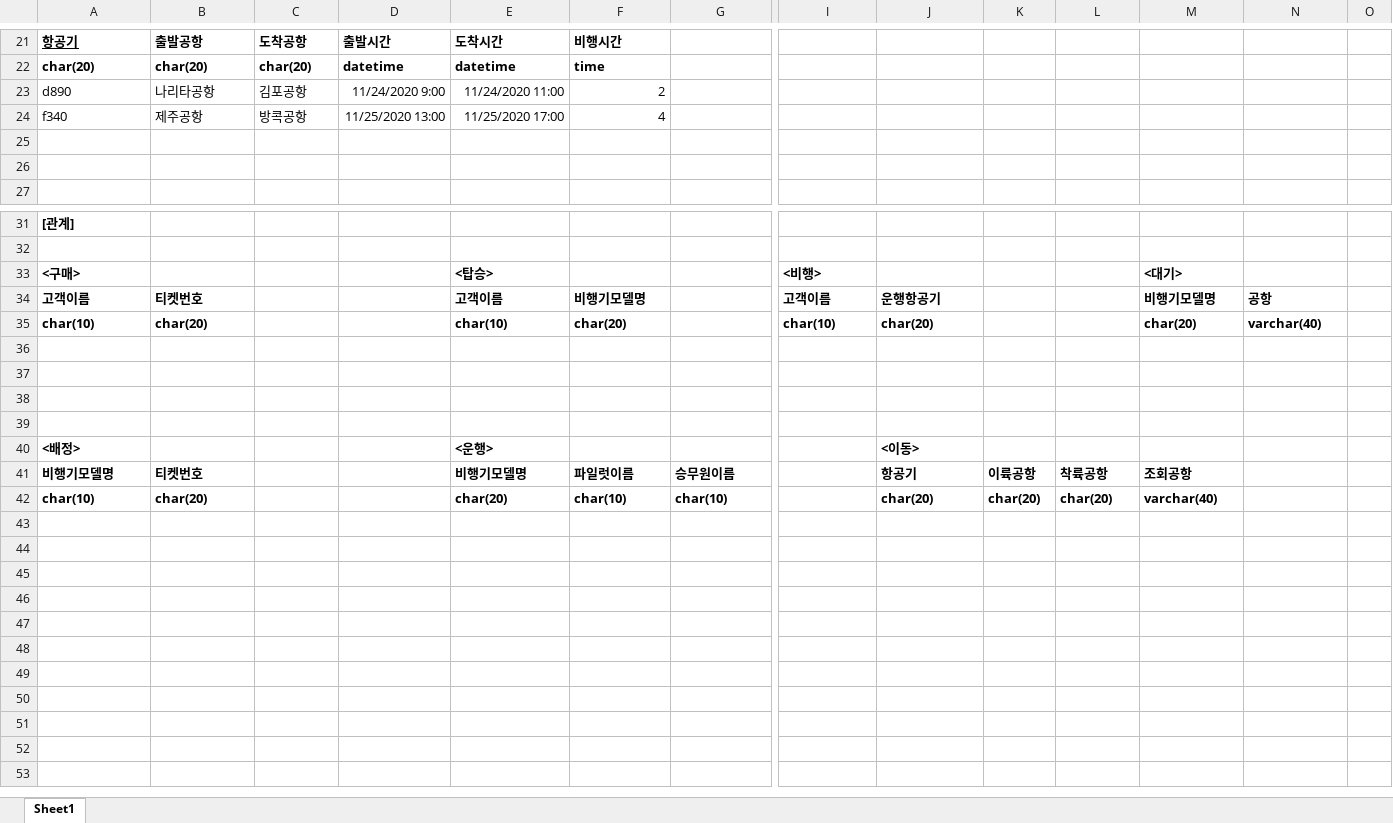
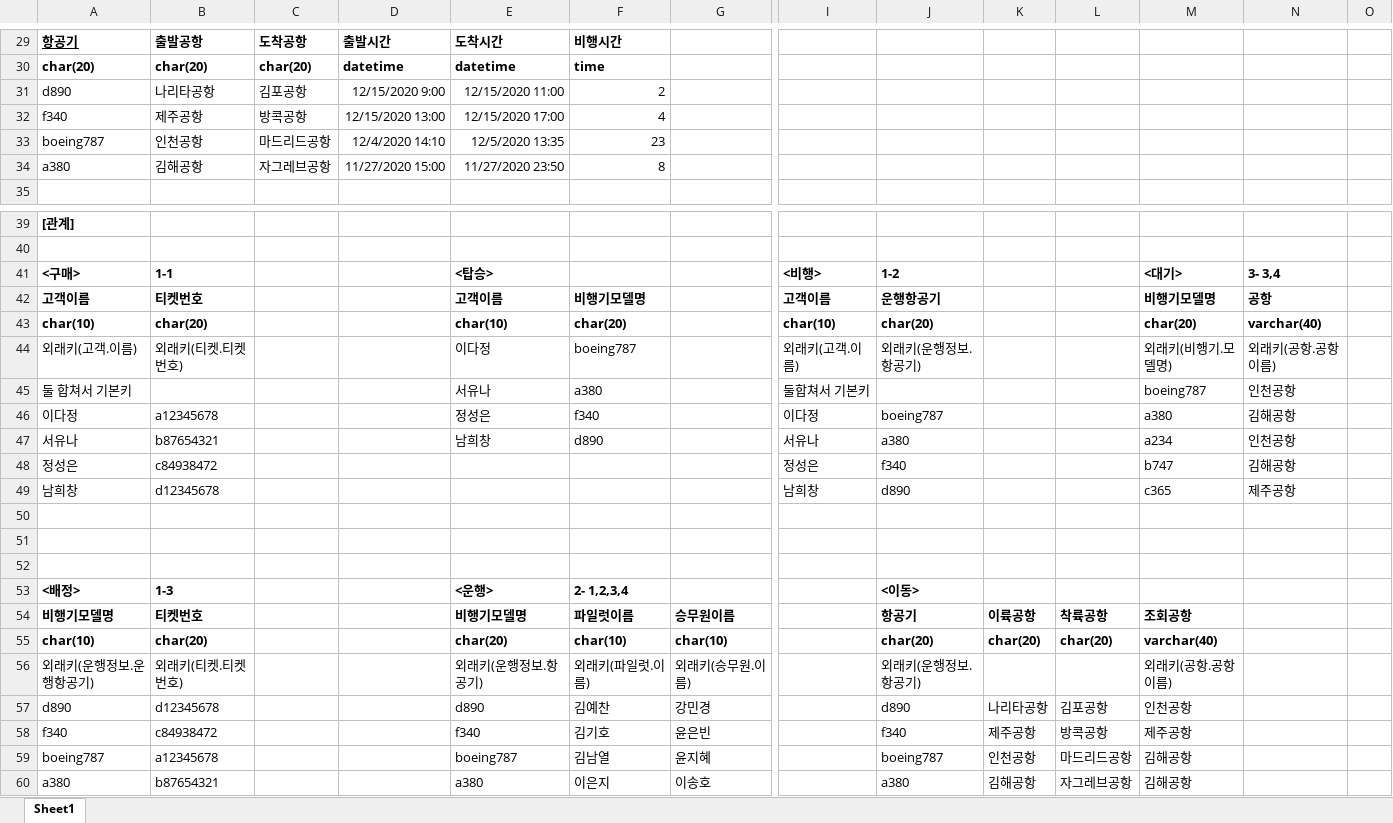
Before and after one commit to kiho7248/db202002, an Excel workbook: 데이터베이스_2차과제_스키마_김기호.xlsx, sheet Sheet1, drawn as a sheet; only a part is shown, gaps mark what is left out; values as stored, in another font and other column widths than the file's, no borders; removed rows and columns are numbered as before the commit, all else as after; rows hold the shown columns only; the diff covers the shown part only; the diff names each change by its address in the sheet, - before the commit and + after, or states it on an @@ line.

Commit message:
데이터베이스 텀프로젝트 최종과제
발표ppt, SQL문, 예시 인스턴스가 있는 엑셀파일 입니다.

```diff
--- a/데이터베이스_2차과제_스키마_김기호.xlsx (sheet Sheet1)
+++ b/데이터베이스_2차과제_스키마_김기호.xlsx (sheet Sheet1)
-D31: 11/24/2020 9:00
+D31: 12/15/2020 9:00
-E31: 11/24/2020 11:00
+E31: 12/15/2020 11:00
-D32: 11/25/2020 13:00
+D32: 12/15/2020 13:00
-E32: 11/25/2020 17:00
+E32: 12/15/2020 17:00
-row 33: (empty)
+row 33: boeing787 | 인천공항 | 마드리드공항 | 12/4/2020 14:10 | 12/5/2020 13:35 | 23
-row 34: (empty)
+row 34: a380 | 김해공항 | 자그레브공항 | 11/27/2020 15:00 | 11/27/2020 23:50 | 8
-B41: (empty)
+B41: 1-1
-J41: (empty)
+J41: 1-2
-N41: (empty)
+N41: 3- 3,4
+row 44: 외래키(고객.이름) | 외래키(티켓.티켓번호) |  |  | 이다정 | boeing787 |  | 외래키(고객.이름) | 외래키(운행정보.항공기) |  |  | 외래키(비행기.모델명) | 외래키(공항.공항이름)
+row 45: 둘 합쳐서 기본키 |  |  |  | 서유나 | a380 |  | 둘합쳐서 기본키 |  |  |  | boeing787 | 인천공항
+row 46: 이다정 | a12345678 |  |  | 정성은 | f340 |  | 이다정 | boeing787 |  |  | a380 | 김해공항
+row 47: 서유나 | b87654321 |  |  | 남희창 | d890 |  | 서유나 | a380 |  |  | a234 | 인천공항
+row 48: 정성은 | c84938472 |  |  |  |  |  | 정성은 | f340 |  |  | b747 | 김해공항
+row 49: 남희창 | d12345678 |  |  |  |  |  | 남희창 | d890 |  |  | c365 | 제주공항
-row 39: (empty)
-B53: (empty)
+B53: 1-3
-F53: (empty)
+F53: 2- 1,2,3,4
+row 56: 외래키(운행정보.운행항공기) | 외래키(티켓.티켓번호) |  |  | 외래키(운행정보.항공기) | 외래키(파일럿.이름) | 외래키(승무원.이름) |  | 외래키(운행정보.항공기) |  |  | 외래키(공항.공항이름)
+row 57: d890 | d12345678 |  |  | d890 | 김예찬 | 강민경 |  | d890 | 나리타공항 | 김포공항 | 인천공항
+row 58: f340 | c84938472 |  |  | f340 | 김기호 | 윤은빈 |  | f340 | 제주공항 | 방콕공항 | 제주공항
+row 59: boeing787 | a12345678 |  |  | boeing787 | 김남열 | 윤지혜 |  | boeing787 | 인천공항 | 마드리드공항 | 김해공항
+row 60: a380 | b87654321 |  |  | a380 | 이은지 | 이송호 |  | a380 | 김해공항 | 자그레브공항 | 김해공항
```
Also changed, not shown: 8 added rows and 30 edited cells elsewhere in this sheet, formulas that keep their value, 2 other files.
